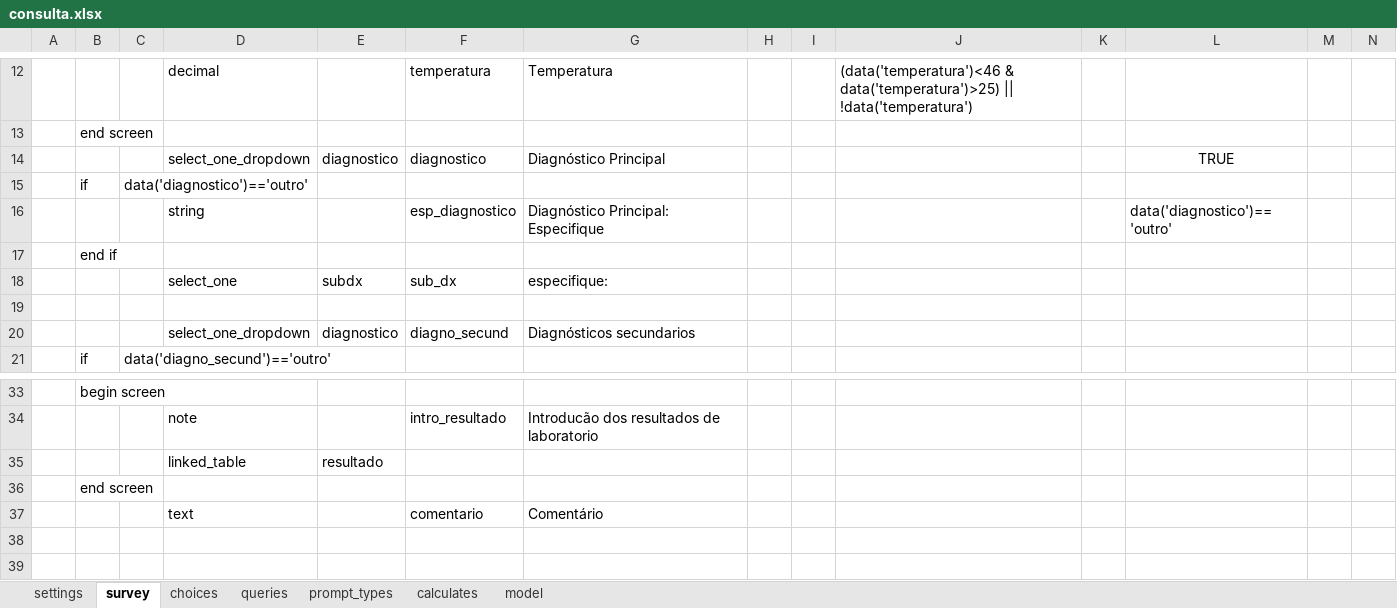
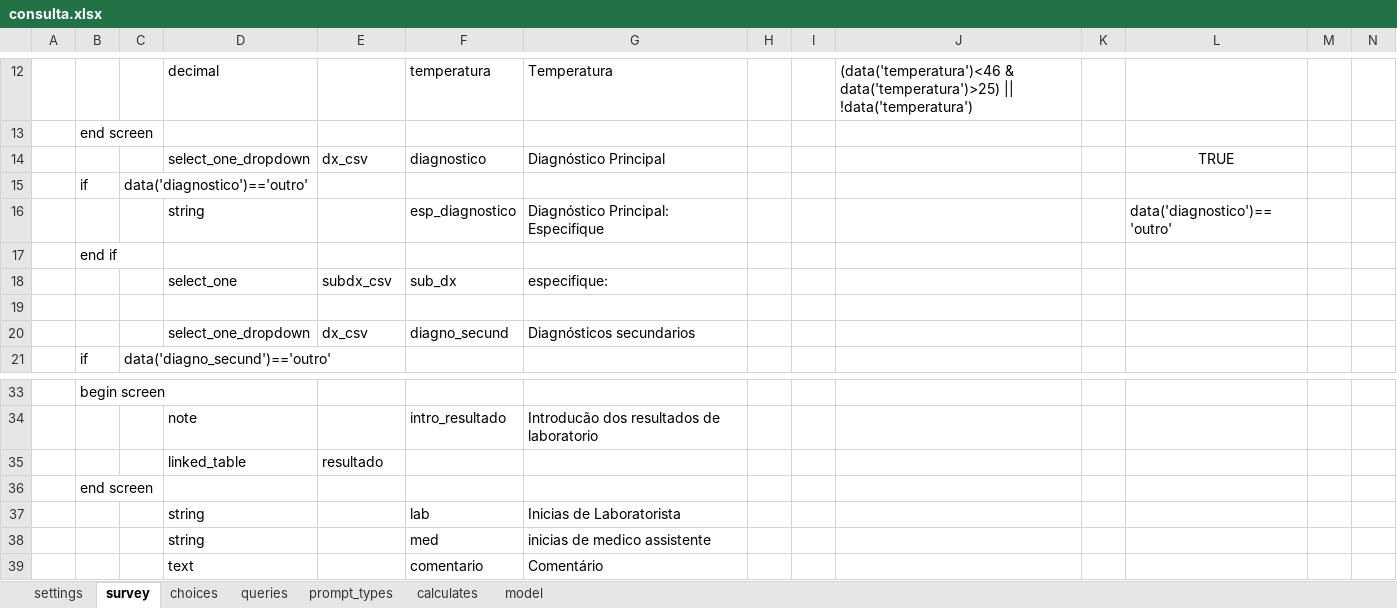
Before and after one commit to lemurdk/app-designer, an Excel workbook: app/config/tables/sentinela/forms/consulta/consulta.xlsx, sheet survey, drawn as a sheet; only a part is shown, gaps mark what is left out; values as stored, in another font and other column widths than the file's, no borders; rows hold the shown columns only; the diff names each change by its address in the sheet, - before the commit and + after, or states it on an @@ line.

```diff
--- a/app/config/tables/sentinela/forms/consulta/consulta.xlsx (sheet survey)
+++ b/app/config/tables/sentinela/forms/consulta/consulta.xlsx (sheet survey)
-E14: diagnostico
+E14: dx_csv
-E18: subdx
+E18: subdx_csv
-E20: diagnostico
+E20: dx_csv
+row 37:  |  |  | string |  | lab | Inicias de Laboratorista
+row 38:  |  |  | string |  | med | inicias de medico assistente
```
Also changed, not shown: sheet queries, sheet model, sheet settings, app/config/tables/resultado/forms/resultado/resultado.xlsx, app/config/tables/sentinela/forms/sentinela/sentinela.xlsx, 8 other files.
